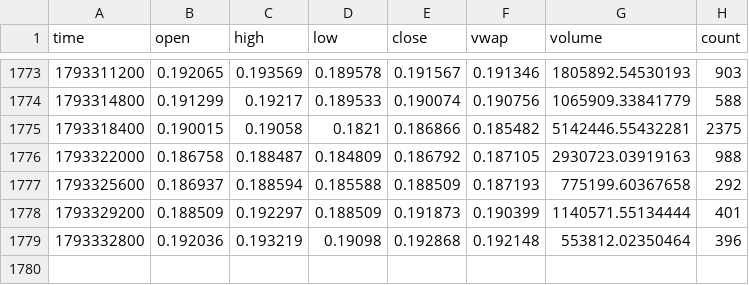
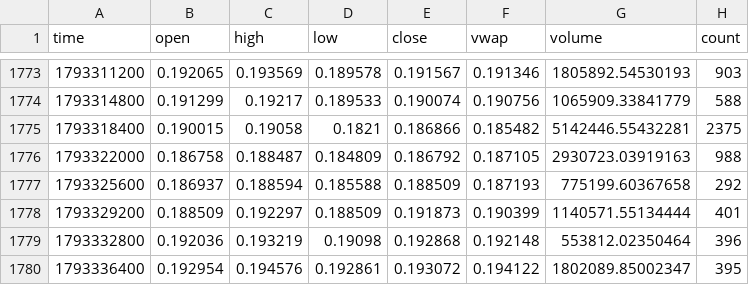
Before and after one commit to bookerfin-pixel/quantloop, a CSV file: state/candles/ADA.csv, drawn as a sheet; only a part is shown, gaps mark what is left out; the diff names each change by its address in the sheet, - before the commit and + after, or states it on an @@ line.

```diff
--- a/state/candles/ADA.csv
+++ b/state/candles/ADA.csv
+row 1780: 1793336400 | 0.192954 | 0.194576 | 0.192861 | 0.193072 | 0.194122 | 1802089.85002347 | 395
```
Also changed, not shown: state/candles/DOGE.csv, state/candles/ETH.csv, 23 other files.
